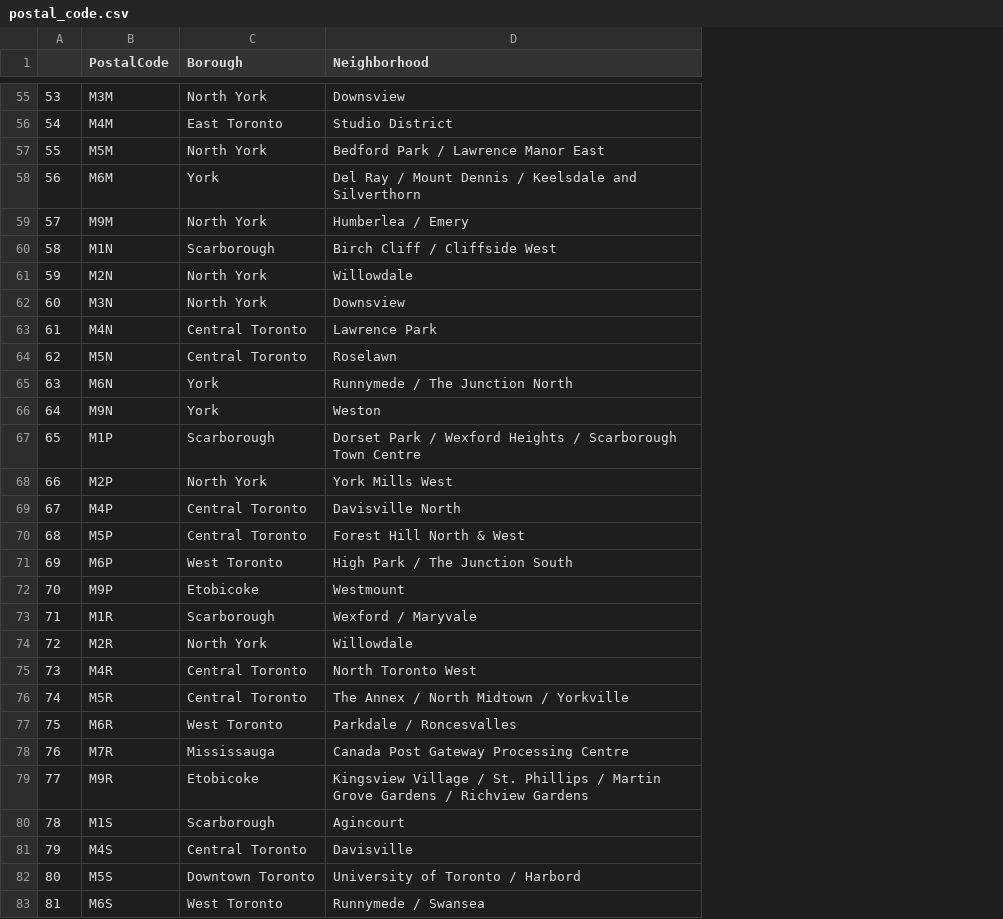
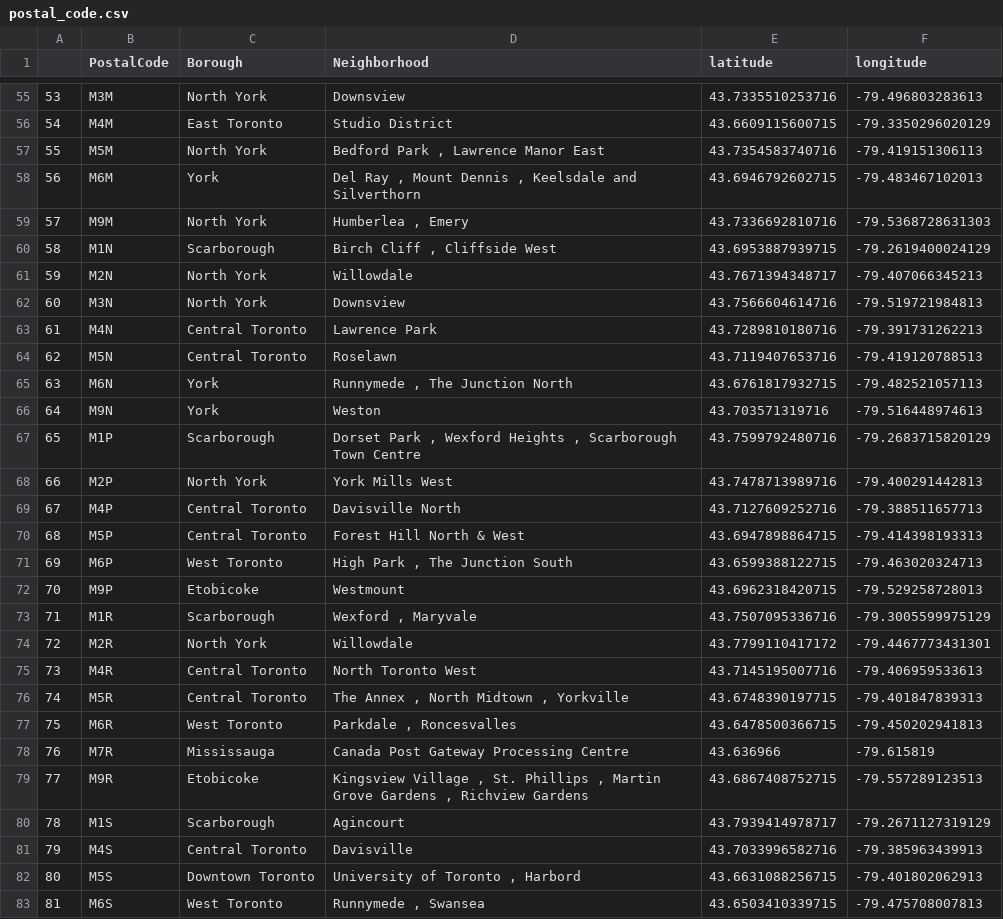
Before and after one commit to sujikathir/Coursera_Capstone-1, a CSV file: postal_code.csv, drawn as a sheet; only a part is shown, gaps mark what is left out; the diff covers the shown part only; the diff names each change by its address in the sheet, - before the commit and + after, or states it on an @@ line.

```diff
--- a/postal_code.csv
+++ b/postal_code.csv
+column E (latitude), rows 55-83: 43.7335510253716 | 43.6609115600715 | 43.7354583740716 | 43.6946792602715 | 43.7336692810716 | 43.6953887939715 | 43.7671394348717 | 43.7566604614716 | 43.7289810180716 | 43.7119407653716 | 43.6761817932715 | 43.703571319716 | 43.7599792480716 | 43.7478713989716 | 43.7127609252716 | 43.6947898864715 | 43.6599388122715 | 43.6962318420715 | 43.7507095336716 | 43.7799110417172 | 43.7145195007716 | 43.6748390197715 | 43.6478500366715 | 43.636966 | 43.6867408752715 | 43.7939414978717 | 43.7033996582716 | 43.6631088256715 | 43.6503410339715
+column F (longitude), rows 55-83: -79.496803283613 | -79.3350296020129 | -79.419151306113 | -79.483467102013 | -79.5368728631303 | -79.2619400024129 | -79.407066345213 | -79.519721984813 | -79.391731262213 | -79.419120788513 | -79.482521057113 | -79.516448974613 | -79.2683715820129 | -79.400291442813 | -79.388511657713 | -79.414398193313 | -79.463020324713 | -79.529258728013 | -79.3005599975129 | -79.4467773431301 | -79.406959533613 | -79.401847839313 | -79.450202941813 | -79.615819 | -79.557289123513 | -79.2671127319129 | -79.385963439913 | -79.401802062913 | -79.475708007813
-D57 (Neighborhood): Bedford Park / Lawrence Manor East
+D57 (Neighborhood): Bedford Park , Lawrence Manor East
-D58 (Neighborhood): Del Ray / Mount Dennis / Keelsdale and…
+D58 (Neighborhood): Del Ray , Mount Dennis , Keelsdale and…
-D59 (Neighborhood): Humberlea / Emery
+D59 (Neighborhood): Humberlea , Emery
-D60 (Neighborhood): Birch Cliff / Cliffside West
+D60 (Neighborhood): Birch Cliff , Cliffside West
-D65 (Neighborhood): Runnymede / The Junction North
+D65 (Neighborhood): Runnymede , The Junction North
-D67 (Neighborhood): Dorset Park / Wexford Heights / Scarborough Town…
+D67 (Neighborhood): Dorset Park , Wexford Heights , Scarborough Town…
-D71 (Neighborhood): High Park / The Junction South
+D71 (Neighborhood): High Park , The Junction South
-D73 (Neighborhood): Wexford / Maryvale
+D73 (Neighborhood): Wexford , Maryvale
-D76 (Neighborhood): The Annex / North Midtown / Yorkville
+D76 (Neighborhood): The Annex , North Midtown , Yorkville
-D77 (Neighborhood): Parkdale / Roncesvalles
+D77 (Neighborhood): Parkdale , Roncesvalles
-D79 (Neighborhood): Kingsview Village / St. Phillips / Martin Grove Gardens / Richview Gardens
+D79 (Neighborhood): Kingsview Village , St. Phillips , Martin Grove Gardens , Richview Gardens
-D82 (Neighborhood): University of Toronto / Harbord
+D82 (Neighborhood): University of Toronto , Harbord
-D83 (Neighborhood): Runnymede / Swansea
+D83 (Neighborhood): Runnymede , Swansea
```
Also changed, not shown: 42 edited cells elsewhere in this file, 2 other files.
